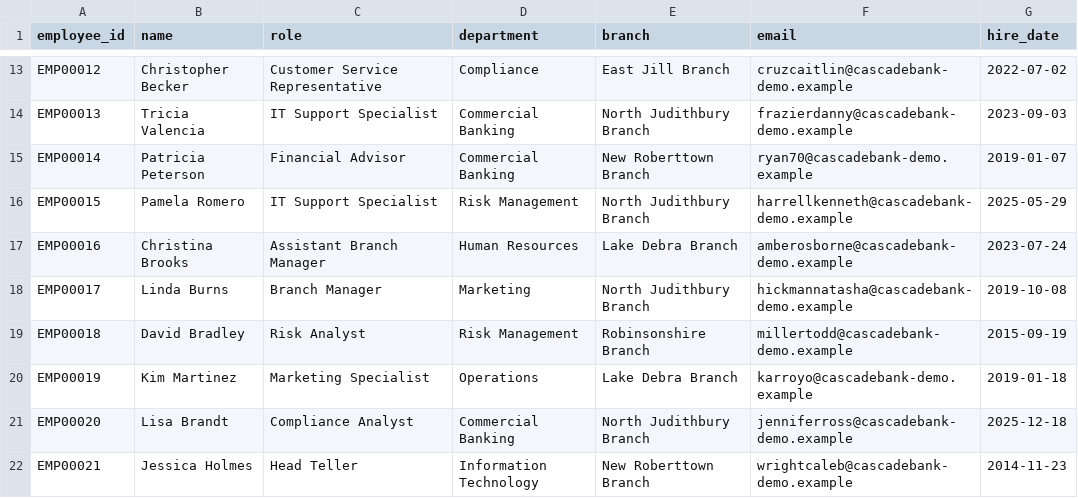
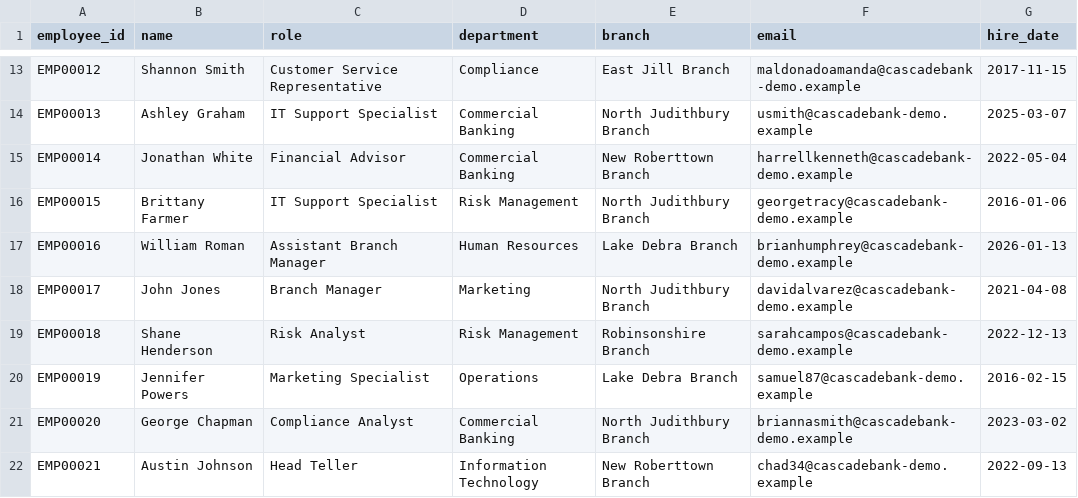
Before and after one commit to KamRachakonda/cascade-bank-RAG-local-chunking-embedding-end-to-end, a CSV file: data/raw/csvs/employee_directory.csv, drawn as a sheet; only a part is shown, gaps mark what is left out; the diff covers the shown part only; the diff names each change by its address in the sheet, - before the commit and + after, or states it on an @@ line.

```diff
--- a/data/raw/csvs/employee_directory.csv
+++ b/data/raw/csvs/employee_directory.csv
-B13 (name): Christopher Becker
+B13 (name): Shannon Smith
-F13 (email): cruzcaitlin@cascadebank-demo.example
+F13 (email): maldonadoamanda@cascadebank-demo.example
-G13 (hire_date): 2022-07-02
+G13 (hire_date): 2017-11-15
-B14 (name): Tricia Valencia
+B14 (name): Ashley Graham
-F14 (email): frazierdanny@cascadebank-demo.example
+F14 (email): usmith@cascadebank-demo.example
-G14 (hire_date): 2023-09-03
+G14 (hire_date): 2025-03-07
-B15 (name): Patricia Peterson
+B15 (name): Jonathan White
-F15 (email): ryan70@cascadebank-demo.example
+F15 (email): harrellkenneth@cascadebank-demo.example
-G15 (hire_date): 2019-01-07
+G15 (hire_date): 2022-05-04
-B16 (name): Pamela Romero
+B16 (name): Brittany Farmer
-F16 (email): harrellkenneth@cascadebank-demo.example
+F16 (email): georgetracy@cascadebank-demo.example
-G16 (hire_date): 2025-05-29
+G16 (hire_date): 2016-01-06
-B17 (name): Christina Brooks
+B17 (name): William Roman
-F17 (email): amberosborne@cascadebank-demo.example
+F17 (email): brianhumphrey@cascadebank-demo.example
-G17 (hire_date): 2023-07-24
+G17 (hire_date): 2026-01-13
-B18 (name): Linda Burns
+B18 (name): John Jones
-F18 (email): hickmannatasha@cascadebank-demo.example
+F18 (email): davidalvarez@cascadebank-demo.example
-G18 (hire_date): 2019-10-08
+G18 (hire_date): 2021-04-08
-B19 (name): David Bradley
+B19 (name): Shane Henderson
-F19 (email): millertodd@cascadebank-demo.example
+F19 (email): sarahcampos@cascadebank-demo.example
-G19 (hire_date): 2015-09-19
+G19 (hire_date): 2022-12-13
-B20 (name): Kim Martinez
+B20 (name): Jennifer Powers
-F20 (email): karroyo@cascadebank-demo.example
+F20 (email): samuel87@cascadebank-demo.example
-G20 (hire_date): 2019-01-18
+G20 (hire_date): 2016-02-15
-B21 (name): Lisa Brandt
+B21 (name): George Chapman
-F21 (email): jenniferross@cascadebank-demo.example
+F21 (email): briannasmith@cascadebank-demo.example
-G21 (hire_date): 2025-12-18
+G21 (hire_date): 2023-03-02
-B22 (name): Jessica Holmes
+B22 (name): Austin Johnson
-F22 (email): wrightcaleb@cascadebank-demo.example
+F22 (email): chad34@cascadebank-demo.example
-G22 (hire_date): 2014-11-23
+G22 (hire_date): 2022-09-13
```
Also changed, not shown: 118 edited cells elsewhere in this file, data/raw/csvs/branch_inventory.csv, data/raw/csvs/loan_portfolio.csv, 39 other files.
